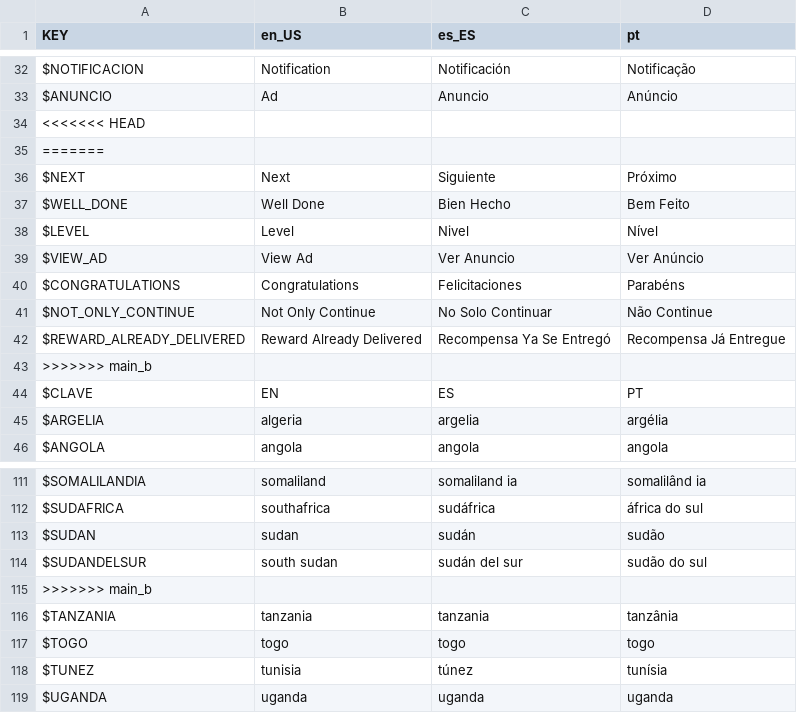
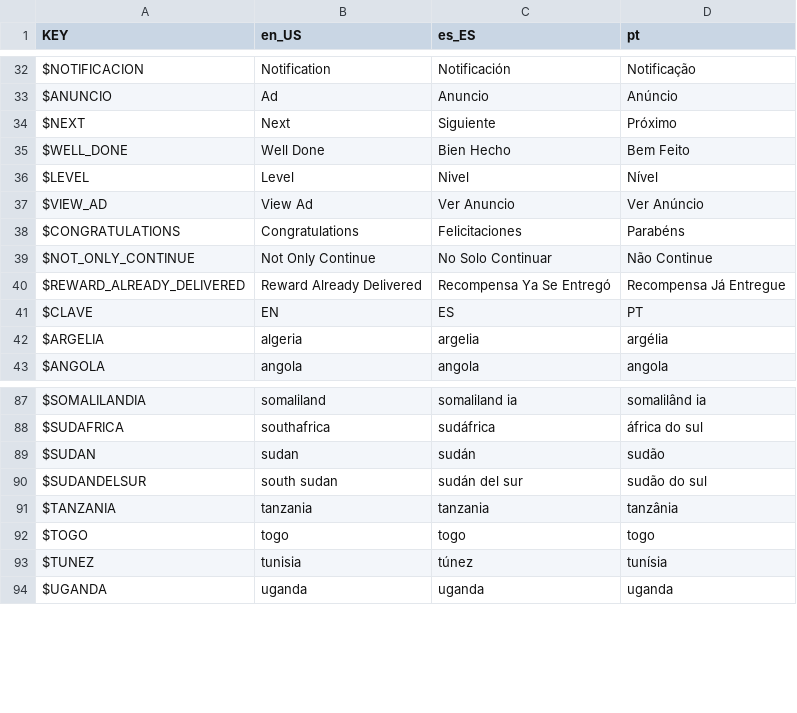
Before and after one commit to alexronald/banderaMania, a CSV file: recursos/lenguaje/traductor.csv, drawn as a sheet; only a part is shown, gaps mark what is left out; the diff covers the shown part only; the diff names each change by its address in the sheet, - before the commit and + after, or states it on an @@ line.

```diff
--- a/recursos/lenguaje/traductor.csv
+++ b/recursos/lenguaje/traductor.csv
-row 34: <<<<<<< HEAD
-row 35: =======
-row 43: >>>>>>> main_b
-row 115: >>>>>>> main_b
```
Also changed, not shown: 21 removed rows elsewhere in this file, 11 other files.
